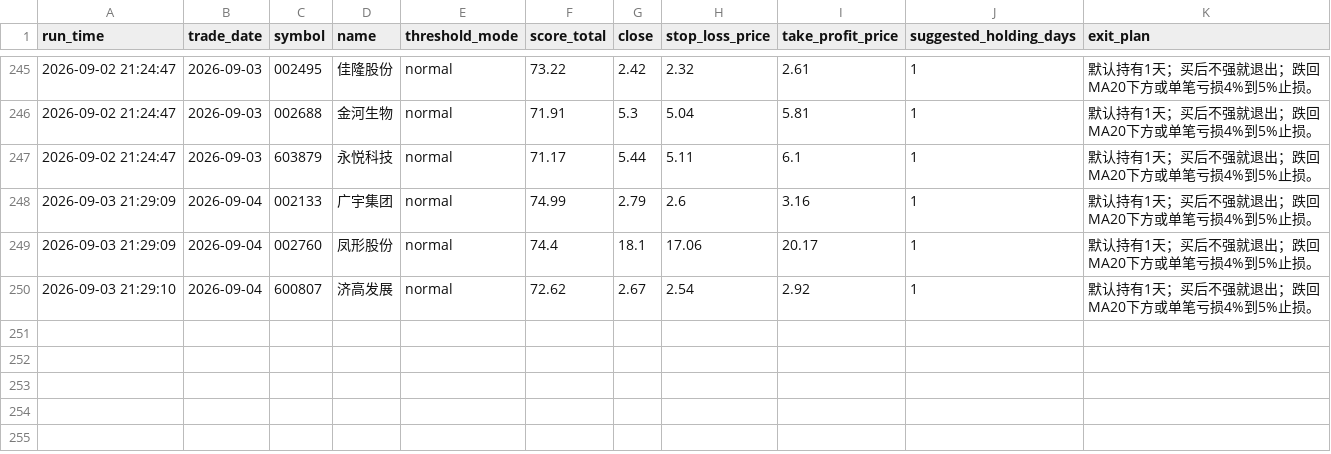
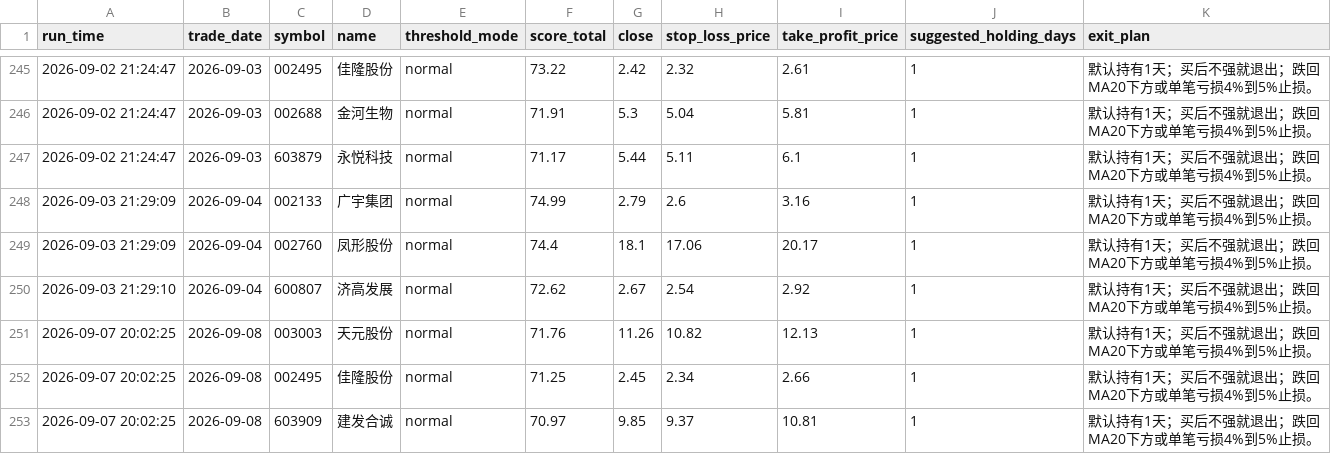
Before and after one commit to wuweiyuan/facai, a CSV file: reports/recommendations.csv, drawn as a sheet; only a part is shown, gaps mark what is left out; the diff names each change by its address in the sheet, - before the commit and + after, or states it on an @@ line.

```diff
--- a/reports/recommendations.csv
+++ b/reports/recommendations.csv
+row 251: 2026-09-07 20:02:25 | 2026-09-08 | 003003 | 天元股份 | normal | 71.76 | 11.26 | 10.82 | 12.13 | 1 | 默认持有1天；买后不强就退出；跌回MA20下方或单笔亏损4%到5%止损。
+row 252: 2026-09-07 20:02:25 | 2026-09-08 | 002495 | 佳隆股份 | normal | 71.25 | 2.45 | 2.34 | 2.66 | 1 | 默认持有1天；买后不强就退出；跌回MA20下方或单笔亏损4%到5%止损。
+row 253: 2026-09-07 20:02:25 | 2026-09-08 | 603909 | 建发合诚 | normal | 70.97 | 9.85 | 9.37 | 10.81 | 1 | 默认持有1天；买后不强就退出；跌回MA20下方或单笔亏损4%到5%止损。
```
Also changed, not shown: reports/adaptive_runs.csv, 3 other files.
